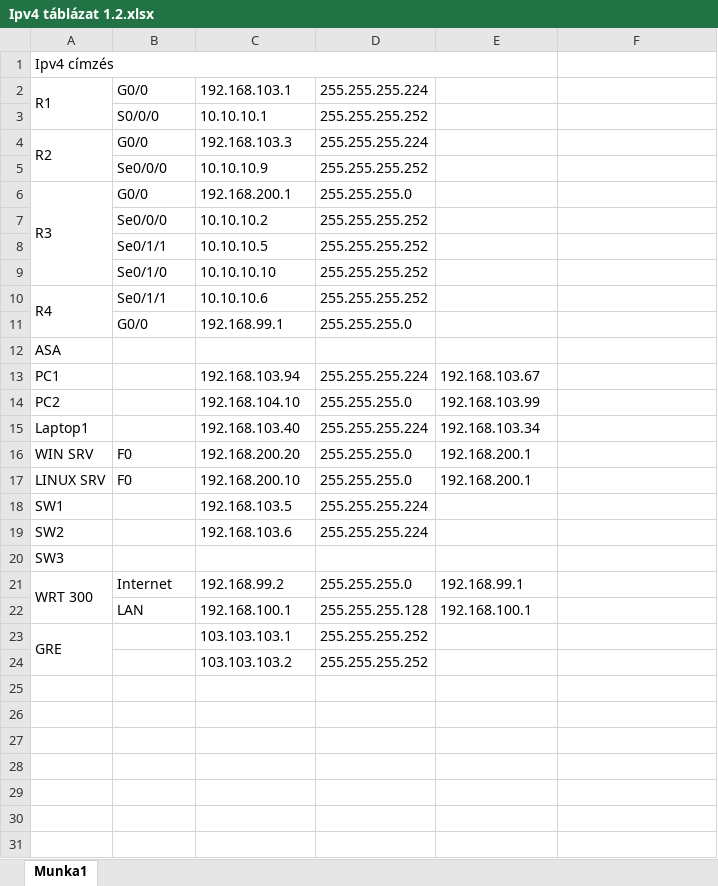
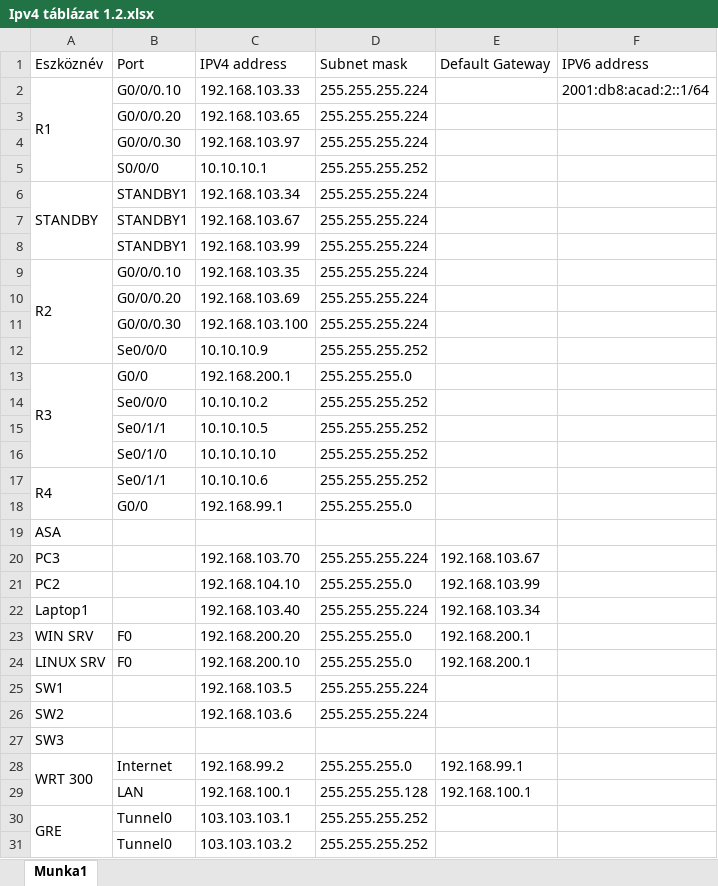
Before and after one commit to GustavoGaviriaa/Vizsga, an Excel workbook: Ipv4 táblázat 1.2.xlsx, sheet Munka1, drawn as a sheet; values as stored, in another font and other column widths than the file's, no cell formats; removed rows and columns are numbered as before the commit, all else as after; the diff names each change by its address in the sheet, - before the commit and + after, or states it on an @@ line.

Commit message:
Add files via upload

```diff
--- a/Ipv4 táblázat 1.2.xlsx (sheet Munka1)
+++ b/Ipv4 táblázat 1.2.xlsx (sheet Munka1)
-row 1: Ipv4 címzés
+row 1: Eszköznév | Port | IPV4 address | Subnet mask | Default Gateway | IPV6 address
-B2: G0/0
+B2: G0/0/0.10
-C2: 192.168.103.1
+C2: 192.168.103.33
-F2: (empty)
+F2: 2001:db8:acad:2::1/64
+row 3:  | G0/0/0.20 | 192.168.103.65 | 255.255.255.224
+row 4:  | G0/0/0.30 | 192.168.103.97 | 255.255.255.224
+row 6: STANDBY | STANDBY1 | 192.168.103.34 | 255.255.255.224
+row 7:  | STANDBY1 | 192.168.103.67 | 255.255.255.224
+row 8:  | STANDBY1 | 192.168.103.99 | 255.255.255.224
-B9: G0/0
+B9: G0/0/0.10
-C9: 192.168.103.3
+C9: 192.168.103.35
+row 10:  | G0/0/0.20 | 192.168.103.69 | 255.255.255.224
+row 11:  | G0/0/0.30 | 192.168.103.100 | 255.255.255.224
-A20: PC1
+A20: PC3
-C20: 192.168.103.94
+C20: 192.168.103.70
-B30:B31: (empty)
+B30:B31: Tunnel0
```
Also changed, not shown: cell formats.
